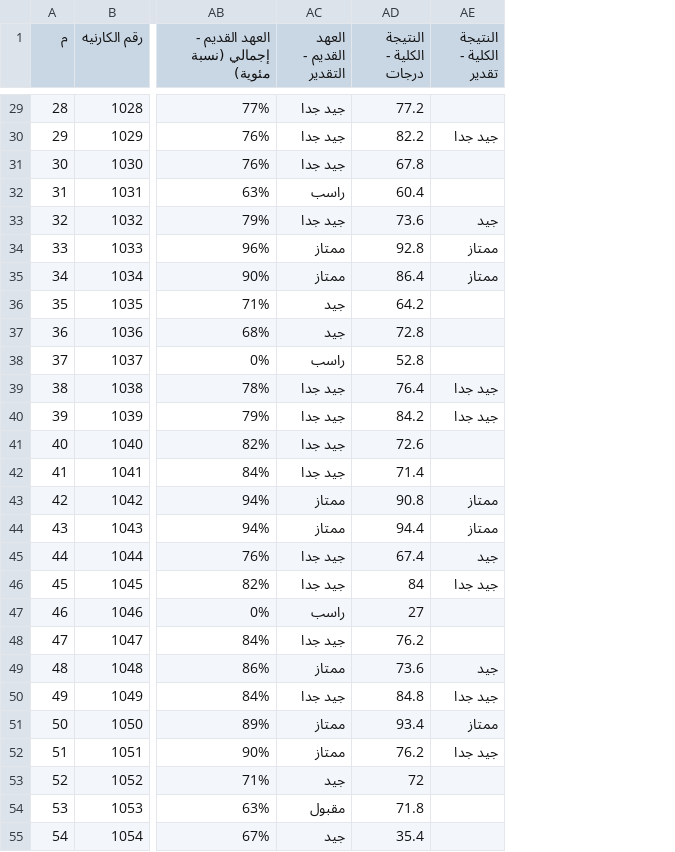
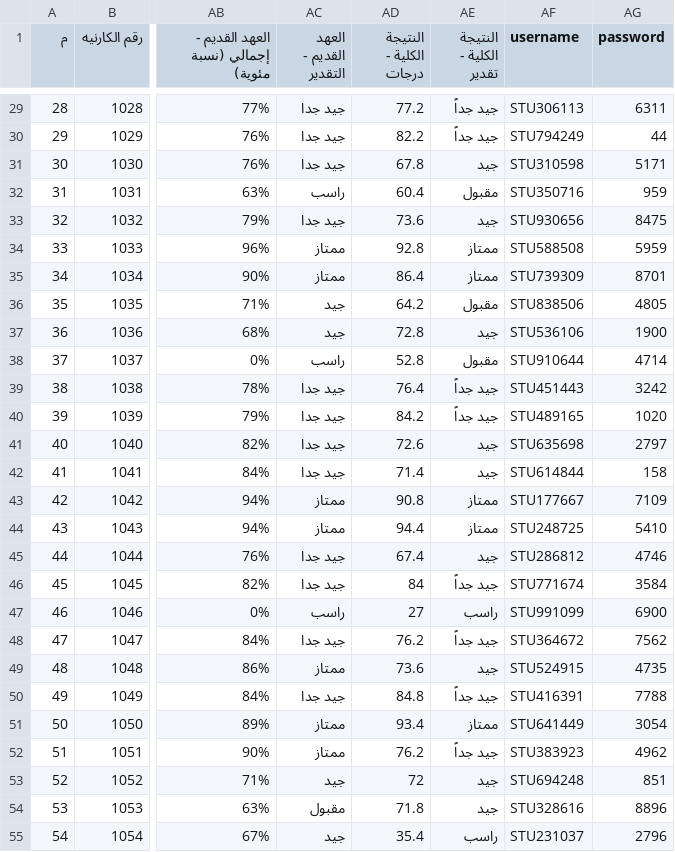
Before and after one commit to Kerollosmm/student_results, a CSV file: assets/data/student_result.csv, drawn as a sheet; only a part is shown, gaps mark what is left out; the diff covers the shown part only; the diff names each change by its address in the sheet, - before the commit and + after, or states it on an @@ line.

```diff
--- a/assets/data/student_result.csv
+++ b/assets/data/student_result.csv
+column AF (username), rows 29-55: STU306113 | STU794249 | STU310598 | STU350716 | STU930656 | STU588508 | STU739309 | STU838506 | STU536106 | STU910644 | STU451443 | STU489165 | STU635698 | STU614844 | STU177667 | STU248725 | STU286812 | STU771674 | STU991099 | STU364672 | STU524915 | STU416391 | STU641449 | STU383923 | STU694248 | STU328616 | STU231037
+column AG (password), rows 29-55: 6311 | 44 | 5171 | 959 | 8475 | 5959 | 8701 | 4805 | 1900 | 4714 | 3242 | 1020 | 2797 | 158 | 7109 | 5410 | 4746 | 3584 | 6900 | 7562 | 4735 | 7788 | 3054 | 4962 | 851 | 8896 | 2796
-AE29 (النتيجة الكلية - تقدير): (empty)
+AE29 (النتيجة الكلية - تقدير): جيد جداً
-AE30 (النتيجة الكلية - تقدير): جيد جدا
+AE30 (النتيجة الكلية - تقدير): جيد جداً
-AE31 (النتيجة الكلية - تقدير): (empty)
+AE31 (النتيجة الكلية - تقدير): جيد
-AE32 (النتيجة الكلية - تقدير): (empty)
+AE32 (النتيجة الكلية - تقدير): مقبول
-AE36 (النتيجة الكلية - تقدير): (empty)
+AE36 (النتيجة الكلية - تقدير): مقبول
-AE37 (النتيجة الكلية - تقدير): (empty)
+AE37 (النتيجة الكلية - تقدير): جيد
-AE38 (النتيجة الكلية - تقدير): (empty)
+AE38 (النتيجة الكلية - تقدير): مقبول
-AE39:AE40 (النتيجة الكلية - تقدير): جيد جدا
+AE39:AE40 (النتيجة الكلية - تقدير): جيد جداً
-AE41:AE42 (النتيجة الكلية - تقدير): (empty)
+AE41:AE42 (النتيجة الكلية - تقدير): جيد
-AE46 (النتيجة الكلية - تقدير): جيد جدا
+AE46 (النتيجة الكلية - تقدير): جيد جداً
-AE47 (النتيجة الكلية - تقدير): (empty)
+AE47 (النتيجة الكلية - تقدير): راسب
-AE48 (النتيجة الكلية - تقدير): (empty)
+AE48 (النتيجة الكلية - تقدير): جيد جداً
-AE50 (النتيجة الكلية - تقدير): جيد جدا
+AE50 (النتيجة الكلية - تقدير): جيد جداً
-AE52 (النتيجة الكلية - تقدير): جيد جدا
+AE52 (النتيجة الكلية - تقدير): جيد جداً
-AE53:AE54 (النتيجة الكلية - تقدير): (empty)
+AE53:AE54 (النتيجة الكلية - تقدير): جيد
-AE55 (النتيجة الكلية - تقدير): (empty)
+AE55 (النتيجة الكلية - تقدير): راسب
```
Also changed, not shown: 50 edited cells elsewhere in this file, 6 other files.
